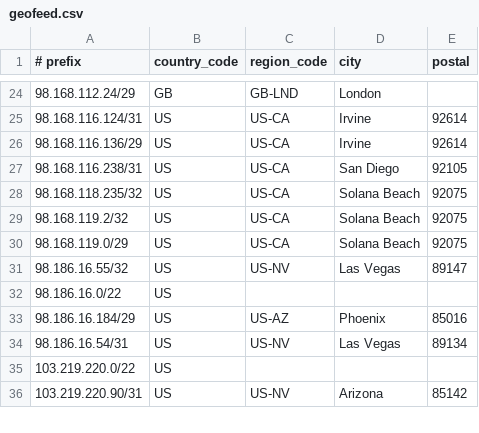
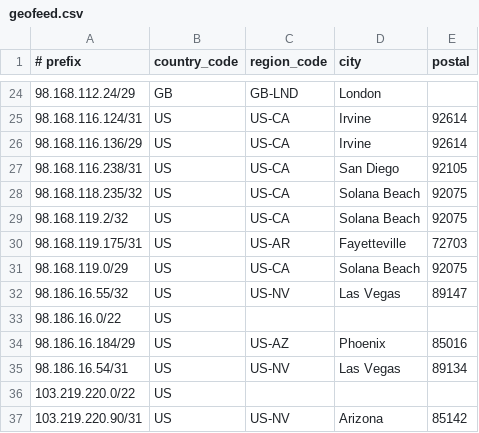
Before and after one commit to cp-rapidscale/GeoIP, a CSV file: geofeed.csv, drawn as a sheet; only a part is shown, gaps mark what is left out.

Commit message:
Update geofeed.csv

```diff
--- a/geofeed.csv
+++ b/geofeed.csv
@@ -29,2 +29,3 @@
 98.168.119.2/32,US,US-CA,Solana Beach,92075
+98.168.119.175/31,US,US-AR,Fayetteville,72703
 98.168.119.0/29,US,US-CA,Solana Beach,92075
```
